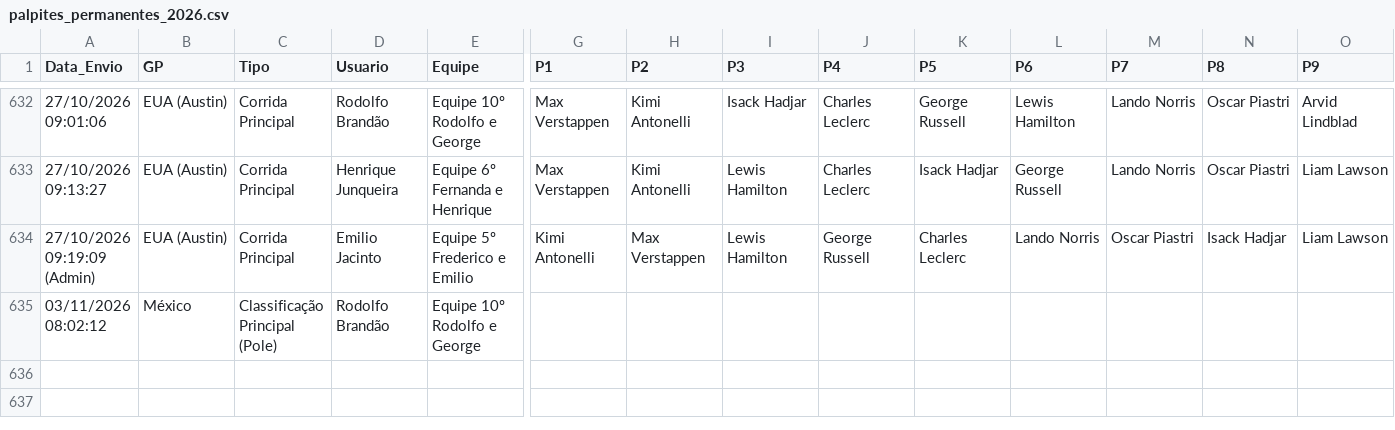
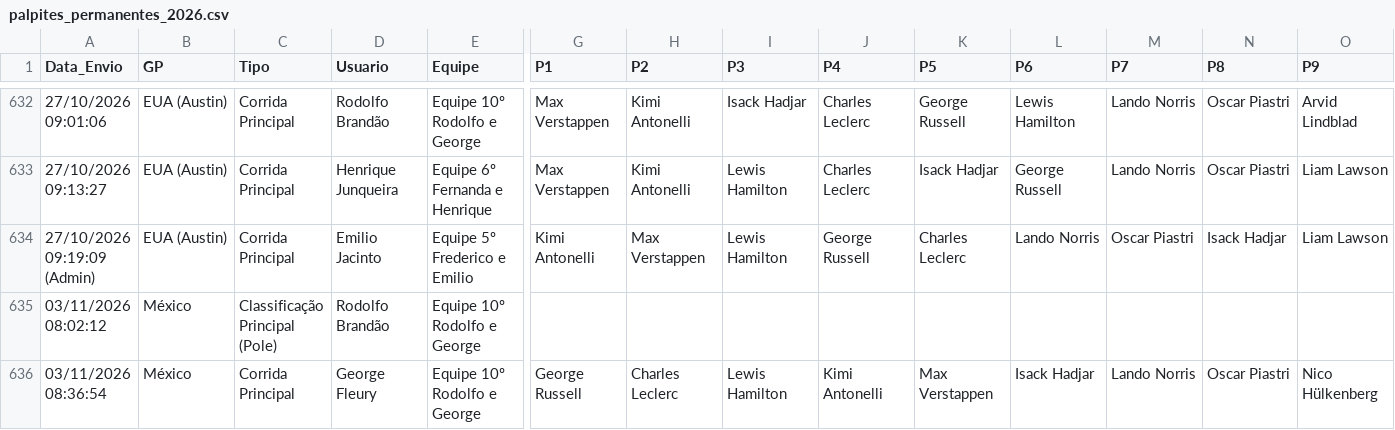
Before and after one commit to Brands14/bolao-f1-2026, a CSV file: palpites_permanentes_2026.csv, drawn as a sheet; only a part is shown, gaps mark what is left out; rows hold the shown columns only; the diff names each change by its address in the sheet, - before the commit and + after, or states it on an @@ line.

Commit message:
Atualizado palpite: George Fleury - México (Corrida Principal)

```diff
--- a/palpites_permanentes_2026.csv
+++ b/palpites_permanentes_2026.csv
+row 636: 03/11/2026 08:36:54 | México | Corrida Principal | George Fleury | Equipe 10º Rodolfo e George | George Russell | Charles Leclerc | Lewis Hamilton | Kimi Antonelli | Max Verstappen | Isack Hadjar | Lando Norris | Oscar Piastri | Nico Hülkenberg
```
